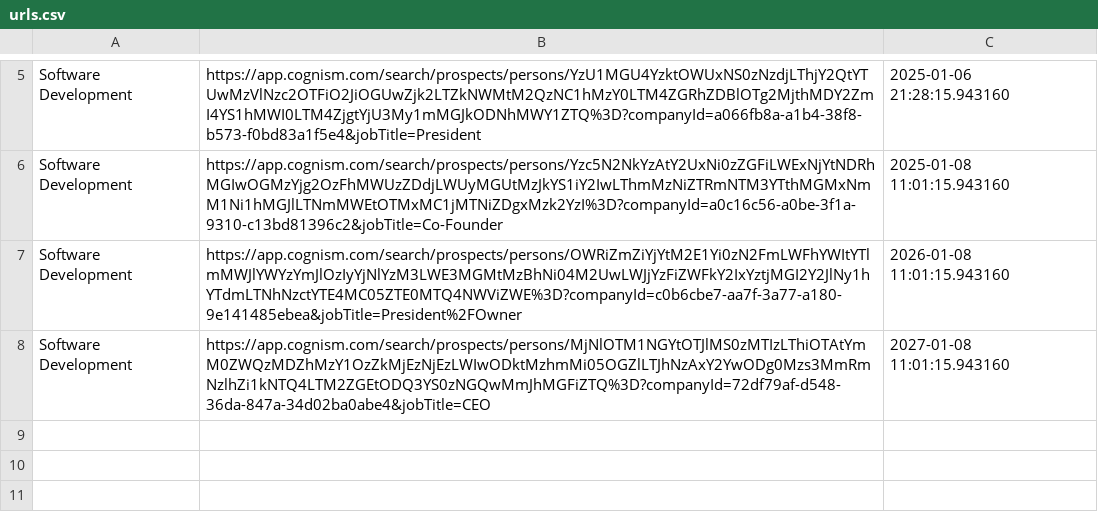
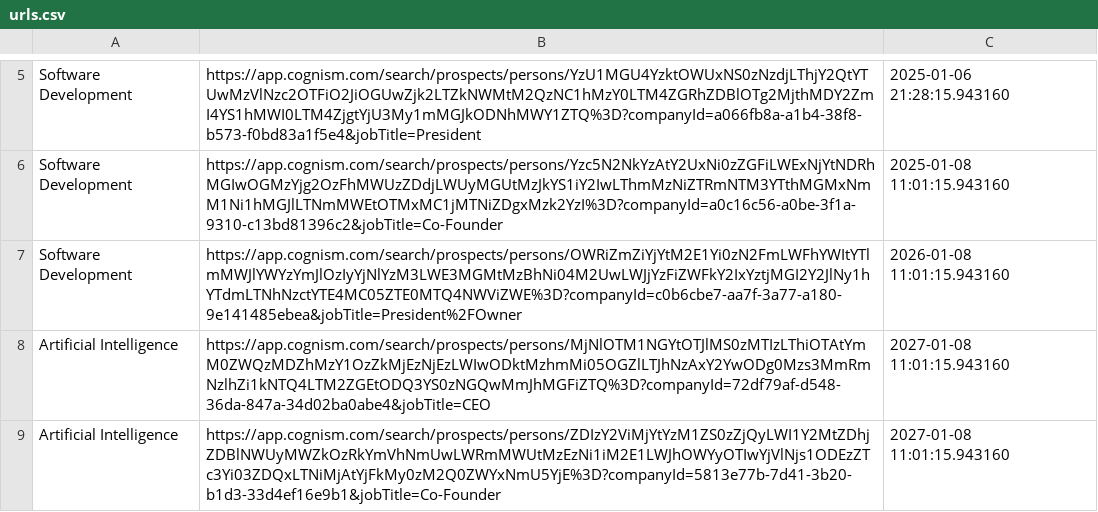
Before and after one commit to eliastsoukatos/cognism_scrapper, a CSV file: urls.csv, drawn as a sheet; only a part is shown, gaps mark what is left out.

```diff
--- a/urls.csv
+++ b/urls.csv
@@ -7,2 +7,3 @@ Software Development,https://app.cognism.com/search/prospects/persons/Yzc5N2NkYz
 Software Development,https://app.cognism.com/search/prospects/persons/OWRiZmZiYjYtM2E1Yi0zN2FmLWFhYWItYTlmMWJlYWYzYmJlOzIyYjNlYzM3LWE3MGMtMzBhNi04M2UwLWJjYzFiZWFkY2IxYztjMGI2Y2JlNy1hYTdmLTNhNzctYTE4MC05ZTE0MTQ4NWViZWE%3D?companyId=c0b6cbe7-aa7f-3a77-a180-9e141485ebea&jobTitle=President%2FOwner,2026-01-08 11:01:15.943160
-Software Development,https://app.cognism.com/search/prospects/persons/MjNlOTM1NGYtOTJlMS0zMTIzLThiOTAtYmM0ZWQzMDZhMzY1OzZkMjEzNjEzLWIwODktMzhmMi05OGZlLTJhNzAxY2YwODg0Mzs3MmRmNzlhZi1kNTQ4LTM2ZGEtODQ3YS0zNGQwMmJhMGFiZTQ%3D?companyId=72df79af-d548-36da-847a-34d02ba0abe4&jobTitle=CEO,2027-01-08 11:01:15.943160
+Artificial Intelligence,https://app.cognism.com/search/prospects/persons/MjNlOTM1NGYtOTJlMS0zMTIzLThiOTAtYmM0ZWQzMDZhMzY1OzZkMjEzNjEzLWIwODktMzhmMi05OGZlLTJhNzAxY2YwODg0Mzs3MmRmNzlhZi1kNTQ4LTM2ZGEtODQ3YS0zNGQwMmJhMGFiZTQ%3D?companyId=72df79af-d548-36da-847a-34d02ba0abe4&jobTitle=CEO,2027-01-08 11:01:15.943160
+Artificial Intelligence,https://app.cognism.com/search/prospects/persons/ZDIzY2ViMjYtYzM1ZS0zZjQyLWI1Y2MtZDhjZDBlNWUyMWZkOzRkYmVhNmUwLWRmMWUtMzEzNi1iM2E1LWJhOWYyOTIwYjVlNjs1ODEzZTc3Yi03ZDQxLTNiMjAtYjFkMy0zM2Q0ZWYxNmU5YjE%3D?companyId=5813e77b-7d41-3b20-b1d3-33d4ef16e9b1&jobTitle=Co-Founder,2027-01-08 11:01:15.943160
```
Also changed, not shown: 4 other files.
